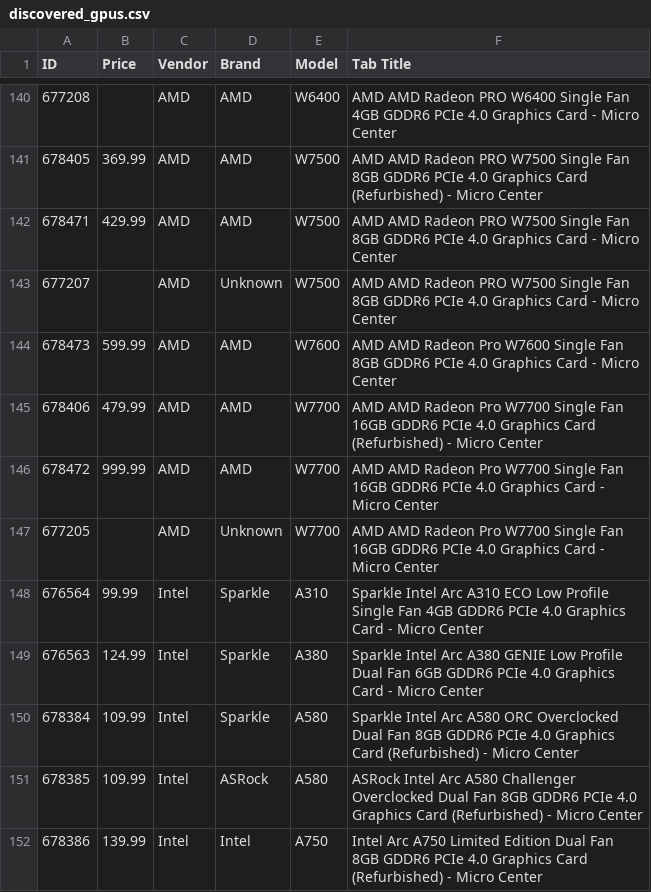
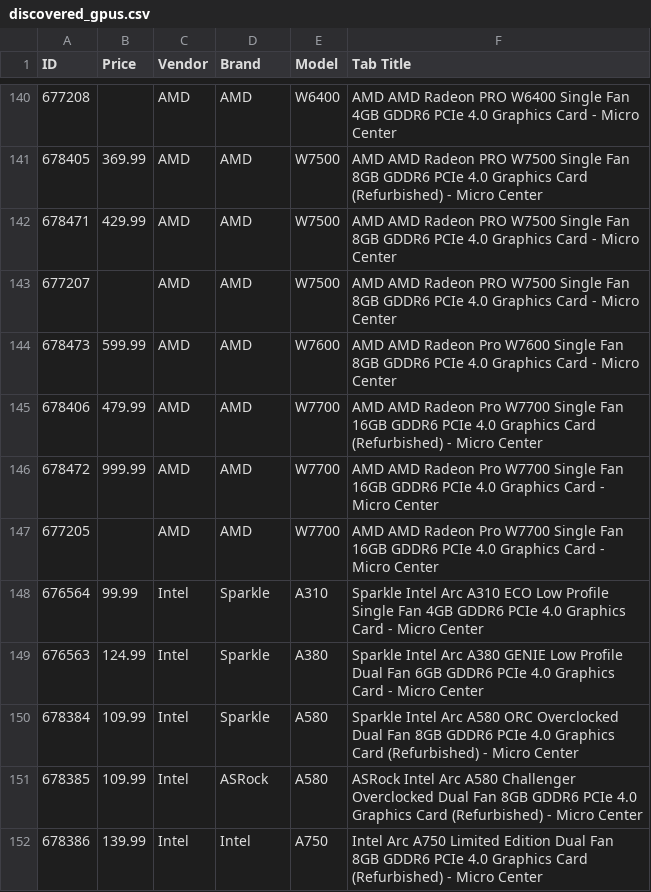
Before and after one commit to rkozyak/Microcenter-GPU-Scrapper, a CSV file: discovered_gpus.csv, drawn as a sheet; only a part is shown, gaps mark what is left out.

Commit message:
Update discovered_gpus.csv

```diff
--- a/discovered_gpus.csv
+++ b/discovered_gpus.csv
@@ -142,3 +142,3 @@ ID,Price,Vendor,Brand,Model,Tab Title
 678471,429.99,AMD,AMD,W7500,AMD AMD Radeon PRO W7500 Single Fan 8GB GDDR6 PCIe 4.0 Graphics Card - Micro Center
-677207,,AMD,Unknown,W7500,AMD AMD Radeon PRO W7500 Single Fan 8GB GDDR6 PCIe 4.0 Graphics Card - Micro Center
+677207,,AMD,AMD,W7500,AMD AMD Radeon PRO W7500 Single Fan 8GB GDDR6 PCIe 4.0 Graphics Card - Micro Center
 678473,599.99,AMD,AMD,W7600,AMD AMD Radeon Pro W7600 Single Fan 8GB GDDR6 PCIe 4.0 Graphics Card - Micro Center
@@ -146,3 +146,3 @@ ID,Price,Vendor,Brand,Model,Tab Title
 678472,999.99,AMD,AMD,W7700,AMD AMD Radeon Pro W7700 Single Fan 16GB GDDR6 PCIe 4.0 Graphics Card - Micro Center
-677205,,AMD,Unknown,W7700,AMD AMD Radeon Pro W7700 Single Fan 16GB GDDR6 PCIe 4.0 Graphics Card - Micro Center
+677205,,AMD,AMD,W7700,AMD AMD Radeon Pro W7700 Single Fan 16GB GDDR6 PCIe 4.0 Graphics Card - Micro Center
 676564,99.99,Intel,Sparkle,A310,Sparkle Intel Arc A310 ECO Low Profile Single Fan 4GB GDDR6 PCIe 4.0 Graphics Card - Micro Center
```
